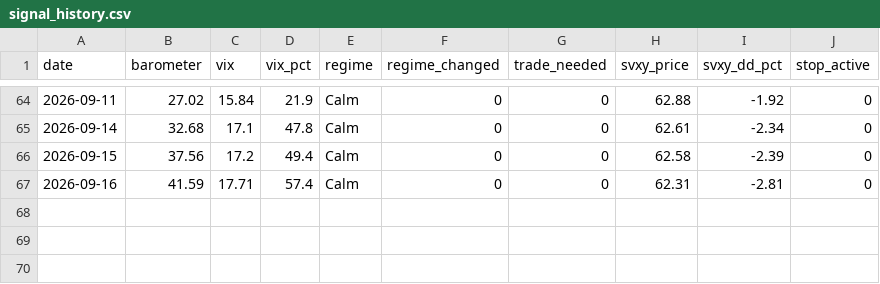
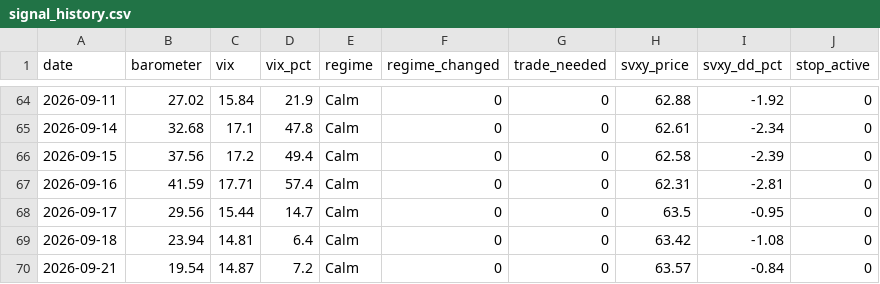
Before and after one commit to Jornvv/VTS-Dashboard, a CSV file: data/monitoring/signal_history.csv, drawn as a sheet; only a part is shown, gaps mark what is left out.

Commit message:
Signal + KPI update 2026-09-22 06:48 UTC

```diff
--- a/data/monitoring/signal_history.csv
+++ b/data/monitoring/signal_history.csv
@@ -67 +67,4 @@ date,barometer,vix,vix_pct,regime,regime_changed,trade_needed,svxy_price,svxy_dd
 2026-09-16,41.59,17.71,57.4,Calm,0,0,62.31,-2.81,0
+2026-09-17,29.56,15.44,14.7,Calm,0,0,63.5,-0.95,0
+2026-09-18,23.94,14.81,6.4,Calm,0,0,63.42,-1.08,0
+2026-09-21,19.54,14.87,7.2,Calm,0,0,63.57,-0.84,0
```
Also changed, not shown: 1 other file.
